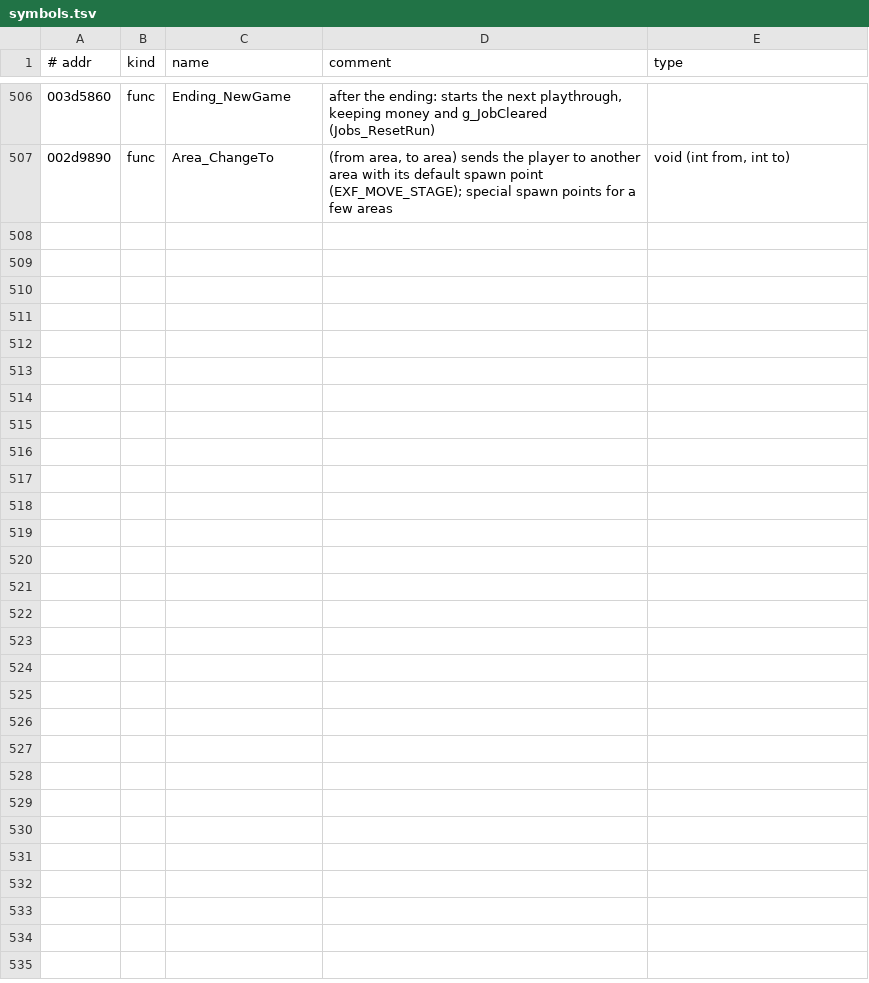
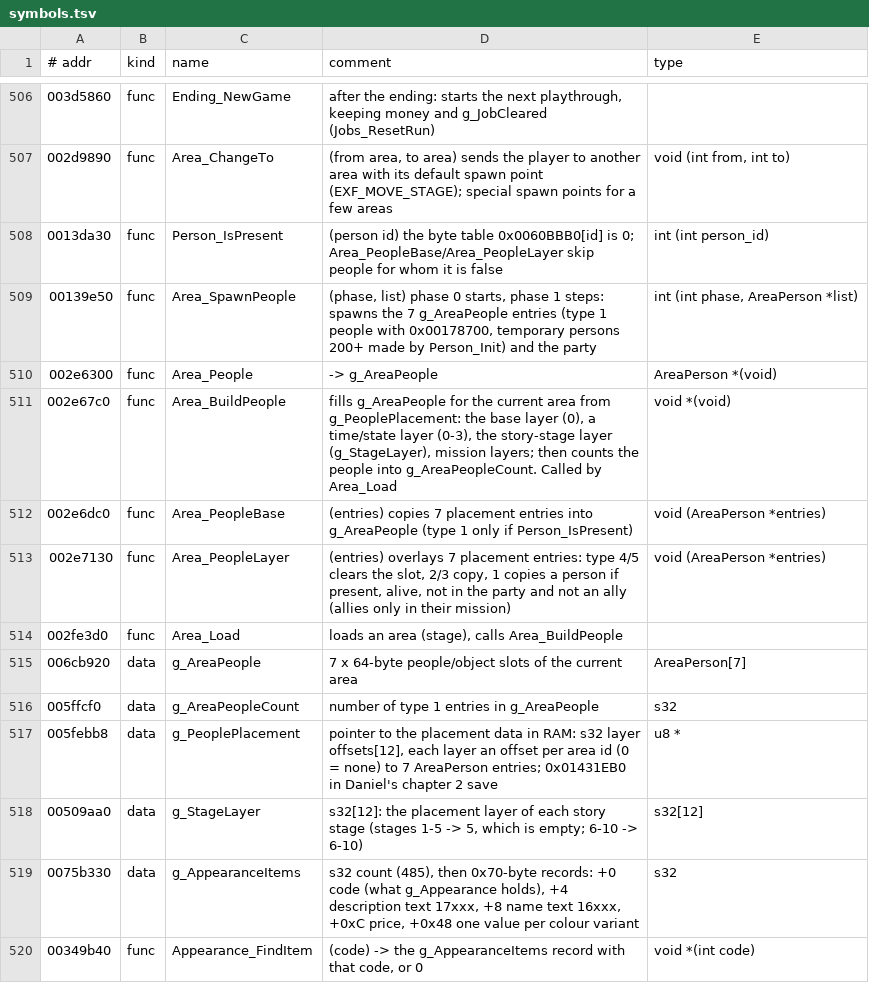
Before and after one commit to vm8127/beatdown-modkit, a TSV file: symbols/symbols.tsv, drawn as a sheet; only a part is shown, gaps mark what is left out; the diff covers the shown part only; the diff names each change by its address in the sheet, - before the commit and + after, or states it on an @@ line.

```diff
--- a/symbols/symbols.tsv
+++ b/symbols/symbols.tsv
+row 508: 0013da30 | func | Person_IsPresent | (person id) the byte table 0x0060BBB0[id] is 0; Area_PeopleBase/Area_PeopleLayer skip people for whom it is false | int (int person_id)
+row 509: 00139e50 | func | Area_SpawnPeople | (phase, list) phase 0 starts, phase 1 steps: spawns the 7 g_AreaPeople entries (type 1 people with 0x00178700, temporary persons 200+ made by Person_Init) and the party | int (int phase, AreaPerson *list)
+row 510: 002e6300 | func | Area_People | -> g_AreaPeople | AreaPerson *(void)
+row 511: 002e67c0 | func | Area_BuildPeople | fills g_AreaPeople for the current area from g_PeoplePlacement: the base layer (0), a time/state layer (0-3), the story-stage layer (g_StageLayer), mission layers; then counts the people into g_AreaPeopleCount. Called by Area_Load | void *(void)
+row 512: 002e6dc0 | func | Area_PeopleBase | (entries) copies 7 placement entries into g_AreaPeople (type 1 only if Person_IsPresent) | void (AreaPerson *entries)
+row 513: 002e7130 | func | Area_PeopleLayer | (entries) overlays 7 placement entries: type 4/5 clears the slot, 2/3 copy, 1 copies a person if present, alive, not in the party and not an ally (allies only in their mission) | void (AreaPerson *entries)
+row 514: 002fe3d0 | func | Area_Load | loads an area (stage), calls Area_BuildPeople
+row 515: 006cb920 | data | g_AreaPeople | 7 x 64-byte people/object slots of the current area | AreaPerson[7]
+row 516: 005ffcf0 | data | g_AreaPeopleCount | number of type 1 entries in g_AreaPeople | s32
+row 517: 005febb8 | data | g_PeoplePlacement | pointer to the placement data in RAM: s32 layer offsets[12], each layer an offset per area id (0 = none) to 7 AreaPerson entries; 0x01431EB0 in Daniel's chapter 2 save | u8 *
+row 518: 00509aa0 | data | g_StageLayer | s32[12]: the placement layer of each story stage (stages 1-5 -> 5, which is empty; 6-10 -> 6-10) | s32[12]
+row 519: 0075b330 | data | g_AppearanceItems | s32 count (485), then 0x70-byte records: +0 code (what g_Appearance holds), +4 description text 17xxx, +8 name text 16xxx, +0xC price, +0x48 one value per colour variant | s32
+row 520: 00349b40 | func | Appearance_FindItem | (code) -> the g_AppearanceItems record with that code, or 0 | void *(int code)
```
Also changed, not shown: 13 added rows elsewhere in this file, symbols/beatdown_symbols.csv, symbols/structs.tsv, 9 other files.
